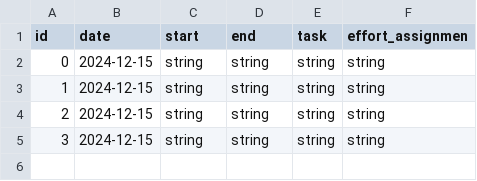
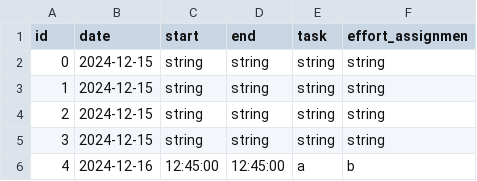
Before and after one commit to togra1997/api_stading, a CSV file: backend/api/datas/worktimedata.csv, drawn as a sheet; the diff names each change by its address in the sheet, - before the commit and + after, or states it on an @@ line.

```diff
--- a/backend/api/datas/worktimedata.csv
+++ b/backend/api/datas/worktimedata.csv
+row 6: 4 | 2024-12-16 | 12:45:00 | 12:45:00 | a | b
```
Also changed, not shown: 10 other files.
